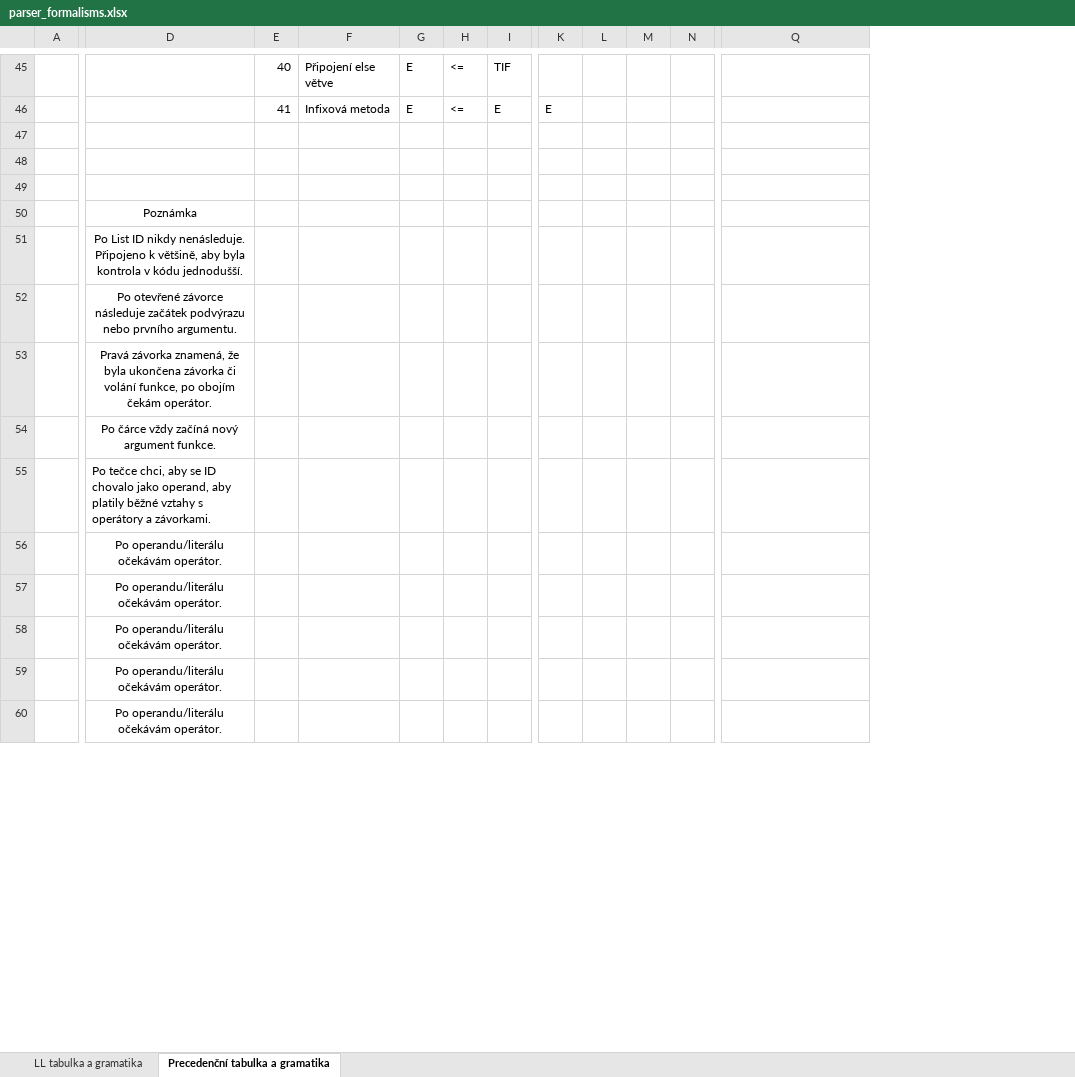
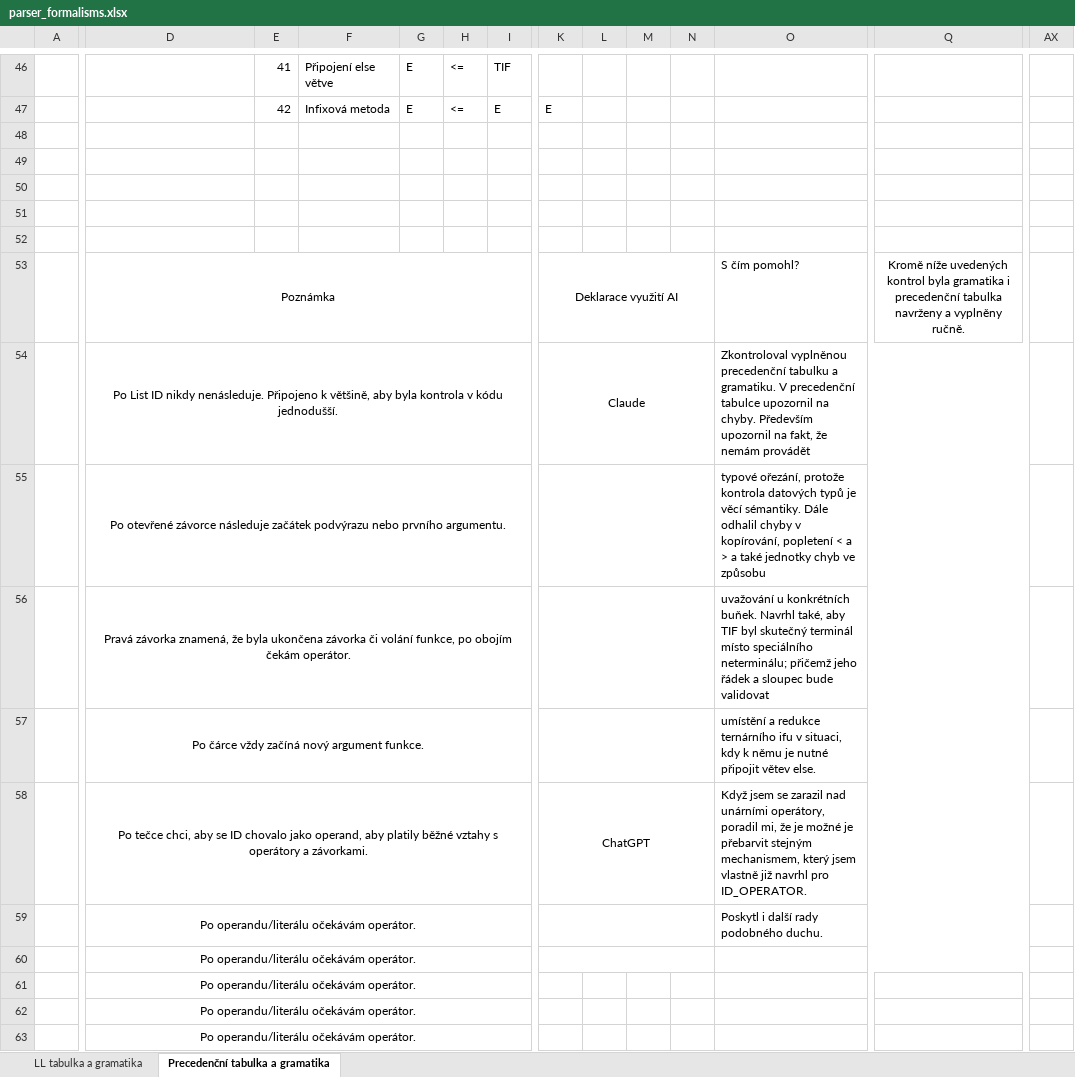
Before and after one commit to Dustlightgit/IFJ-Projekt-2026, an Excel workbook: formalisms/parser_formalisms.xlsx, sheet Precedenční tabulka a gramatika, drawn as a sheet; only a part is shown, gaps mark what is left out; values as stored, in another font and other column widths than the file's, no borders; conditional formats not drawn; addresses are those after the commit; rows hold the shown columns only; the diff covers the shown part only; the diff names each change by its address in the sheet, - before the commit and + after, or states it on an @@ line.

```diff
--- a/formalisms/parser_formalisms.xlsx (sheet Precedenční tabulka a gramatika)
+++ b/formalisms/parser_formalisms.xlsx (sheet Precedenční tabulka a gramatika)
+column O, rows 53-59: S čím pomohl? | Zkontroloval vyplněnou precedenční tabulku a gramatiku. V precedenční tabulce upozornil na chyby. Především upozornil na fakt, že nemám provádět | typové ořezání, protože kontrola datových typů je věcí sémantiky. Dále odhalil chyby v kopírování, popletení < a > a také jednotky chyb ve způsobu | uvažování u konkrétních buňek. Navrhl také, aby TIF byl skutečný terminál místo speciálního neterminálu; přičemž jeho řádek a sloupec bude validovat | umístění a redukce ternárního ifu v situaci, kdy k němu je nutné připojit větev else. | Když jsem se zarazil nad unárními operátory, poradil mi, že je možné je přebarvit stejným mechanismem, který jsem vlastně již navrhl pro ID_OPERATOR. | Poskytl i další rady podobného duchu.
+column AX, empty
-E46: 40
+E46: 41
-E47: 41
+E47: 42
+row 48: (empty)
+row 49: (empty)
+D53:I53 merged
-K53: (empty)
+K53: Deklarace využití AI
+K53:N53 merged
-Q53: (empty)
+Q53: Kromě níže uvedených kontrol byla gramatika i precedenční tabulka navrženy a vyplněny ručně.
+Q53:AD53 merged
+D54:I54 merged
-K54: (empty)
+K54: Claude
+K54:N54 merged
+D55:I55 merged
+K55:N55 merged
+D56:I56 merged
+K56:N56 merged
+D57:I57 merged
+K57:N57 merged
-D58 alignment: left
+D58 alignment: center
+D58:I58 merged
-K58: (empty)
+K58: ChatGPT
+K58:N58 merged
+D59:I59 merged
+K59:N59 merged
+D60:I60 merged
+K60:N60 merged
+D61:I61 merged
+D62:I62 merged
+D63:I63 merged
```
Also changed, not shown: 1 added row, 1 removed column, 40 edited cells, cell formats and merged cells elsewhere in this sheet, sheet LL tabulka a gramatika.
